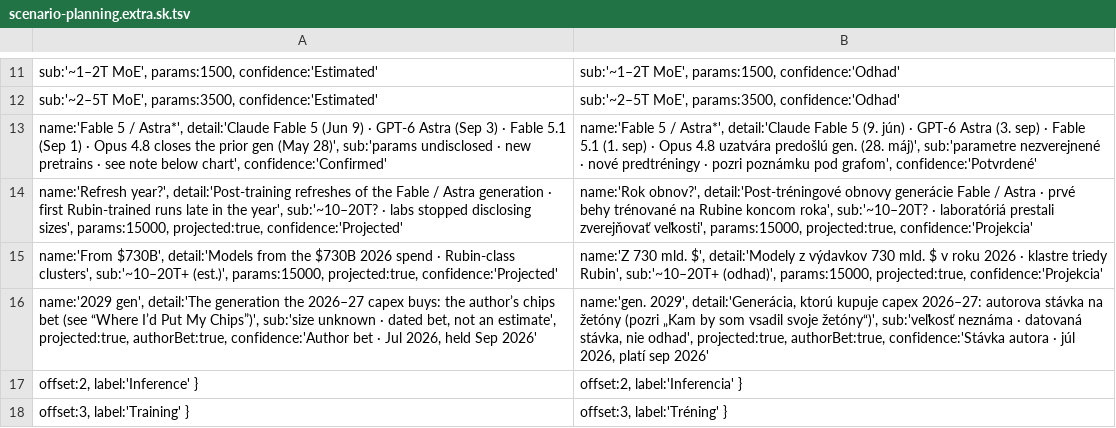
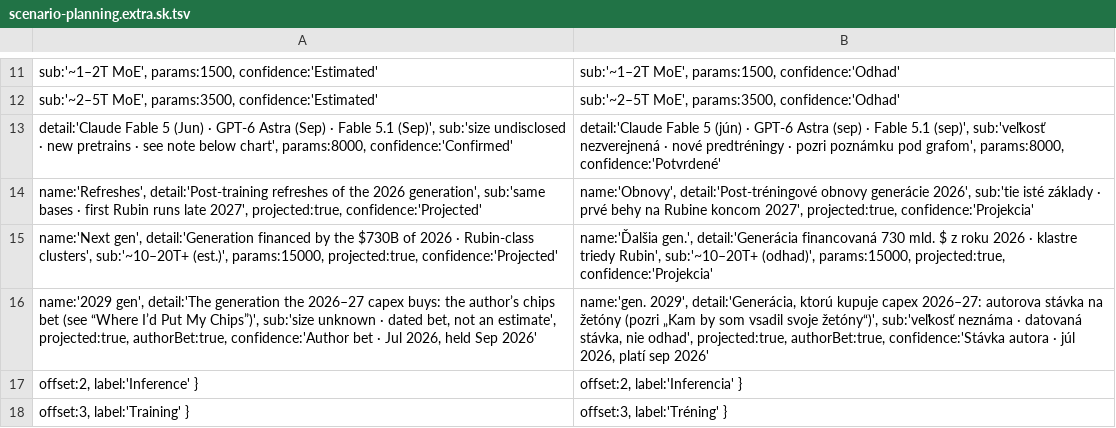
Before and after one commit to robertbarcik/barcik-training-publications, a TSV file: _sources/_translation/scenario-planning.extra.sk.tsv, drawn as a sheet; only a part is shown, gaps mark what is left out; removed rows and columns are numbered as before the commit, all else as after; the diff names each change by its address in the sheet, - before the commit and + after, or states it on an @@ line.

```diff
--- a/_sources/_translation/scenario-planning.extra.sk.tsv
+++ b/_sources/_translation/scenario-planning.extra.sk.tsv
-row 13: name:'Fable 5 / Astra*', detail:'Claude Fable 5 (Jun 9) · GPT-6 Astra (Sep 3) · Fable 5.1 (Sep 1) · Opus 4.8 closes the prior gen (May 28)', sub:'params undisclosed · new pretrains · see note below chart', confidence:'Confirmed' | name:'Fable 5 / Astra*', detail:'Claude Fable 5 (9. jún) · GPT-6 Astra (3. sep) · Fable 5.1 (1. sep) · Opus 4.8 uzatvára predošlú gen. (28. máj)', sub:'parametre nezverejnené · nové predtréningy · pozri poznámku pod grafom', confidence:'Potvrdené'
-row 14: name:'Refresh year?', detail:'Post-training refreshes of the Fable / Astra generation · first Rubin-trained runs late in the year', sub:'~10–20T? · labs stopped disclosing sizes', params:15000, projected:true, confidence:'Projected' | name:'Rok obnov?', detail:'Post-tréningové obnovy generácie Fable / Astra · prvé behy trénované na Rubine koncom roka', sub:'~10–20T? · laboratóriá prestali zverejňovať veľkosti', params:15000, projected:true, confidence:'Projekcia'
-row 15: name:'From $730B', detail:'Models from the $730B 2026 spend · Rubin-class clusters', sub:'~10–20T+ (est.)', params:15000, projected:true, confidence:'Projected' | name:'Z 730 mld. $', detail:'Modely z výdavkov 730 mld. $ v roku 2026 · klastre triedy Rubin', sub:'~10–20T+ (odhad)', params:15000, projected:true, confidence:'Projekcia'
+row 13: detail:'Claude Fable 5 (Jun) · GPT-6 Astra (Sep) · Fable 5.1 (Sep)', sub:'size undisclosed · new pretrains · see note below chart', params:8000, confidence:'Confirmed' | detail:'Claude Fable 5 (jún) · GPT-6 Astra (sep) · Fable 5.1 (sep)', sub:'veľkosť nezverejnená · nové predtréningy · pozri poznámku pod grafom', params:8000, confidence:'Potvrdené'
+row 14: name:'Refreshes', detail:'Post-training refreshes of the 2026 generation', sub:'same bases · first Rubin runs late 2027', projected:true, confidence:'Projected' | name:'Obnovy', detail:'Post-tréningové obnovy generácie 2026', sub:'tie isté základy · prvé behy na Rubine koncom 2027', projected:true, confidence:'Projekcia'
+row 15: name:'Next gen', detail:'Generation financed by the $730B of 2026 · Rubin-class clusters', sub:'~10–20T+ (est.)', params:15000, projected:true, confidence:'Projected' | name:'Ďalšia gen.', detail:'Generácia financovaná 730 mld. $ z roku 2026 · klastre triedy Rubin', sub:'~10–20T+ (odhad)', params:15000, projected:true, confidence:'Projekcia'
```
Also changed, not shown: 4 other files.
